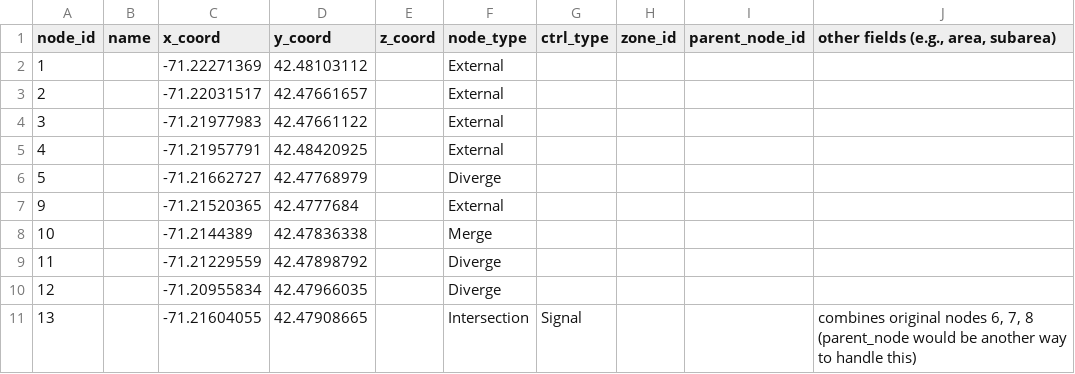
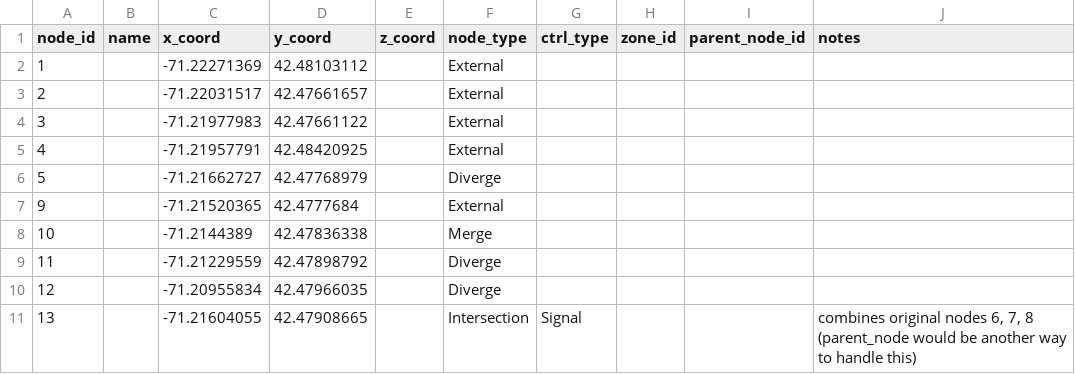
Before and after one commit to zephyr-data-specs/GMNS, a CSV file: Small_Network_Examples/Freeway_Interchange/node.csv, drawn as a sheet.

Commit message:
renamed notes field

```diff
--- a/Small_Network_Examples/Freeway_Interchange/node.csv
+++ b/Small_Network_Examples/Freeway_Interchange/node.csv
@@ -1,2 +1,2 @@
-node_id,name,x_coord,y_coord,z_coord,node_type,ctrl_type,zone_id,parent_node_id,"other fields (e.g., area, subarea)"
+node_id,name,x_coord,y_coord,z_coord,node_type,ctrl_type,zone_id,parent_node_id,notes
 1,,-71.22271369,42.48103112,,External,,,,
```
